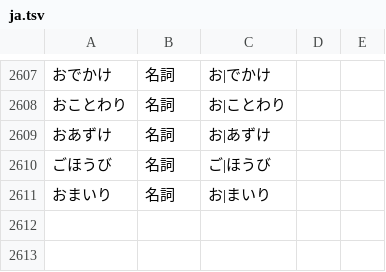
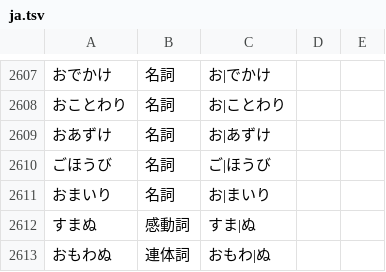
Before and after one commit to 0xzerolight/anki_miner, a TSV file: anki_miner/resources/kana_words/ja.tsv, drawn as a sheet; only a part is shown, gaps mark what is left out; the diff names each change by its address in the sheet, - before the commit and + after, or states it on an @@ line.

Commit message:
fix(parser): keep a kana verb its own listed negative used to take
やま|ない reads 止まない, an entry of its own in kanji only, so the kana verb got no card while 止まない cards 止む. The window is passed over only when the entry is the tagger lemma's own negative.

```diff
--- a/anki_miner/resources/kana_words/ja.tsv
+++ b/anki_miner/resources/kana_words/ja.tsv
+row 2612: すまぬ | 感動詞 | すま|ぬ
+row 2613: おもわぬ | 連体詞 | おもわ|ぬ
```
Also changed, not shown: 5 other files.
